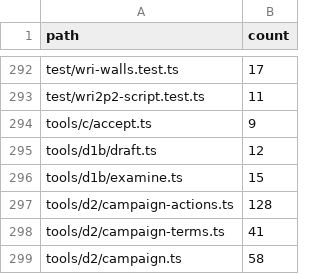
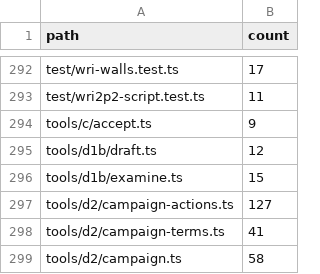
Before and after one commit to s-smits/anabasis, a TSV file: tools/oxlint/comment-ratchet.tsv, drawn as a sheet; only a part is shown, gaps mark what is left out.

Commit message:
Cover campaign recovery boundaries and drop a duplicate move-limit read
Three concurrent cases in test/harness-builder.test.ts close the
`goesOn` and boundary-pause mutants of tools/d2/harness-builder.ts:
a provider limit and a network crash are waited out (the network wait
lands before the next move), a pause holds the next host move until it
lapses, `--handover` writes on end, a throw after a session that
finished whole ends on the environment, and a pause before any exam is
drafted holds on the host's default wall.

`runAction` read the move limit twice after waiting for an Examiner
session: the read inside the comparison lock returns the same halt, and
the release it waits behind returns at once when moves are spent, so the
first read is deleted.

```diff
--- a/tools/oxlint/comment-ratchet.tsv
+++ b/tools/oxlint/comment-ratchet.tsv
@@ -296,3 +296,3 @@ tools/d1b/draft.ts	12
 tools/d1b/examine.ts	15
-tools/d2/campaign-actions.ts	128
+tools/d2/campaign-actions.ts	127
 tools/d2/campaign-terms.ts	41
```
Also changed, not shown: 2 other files.
